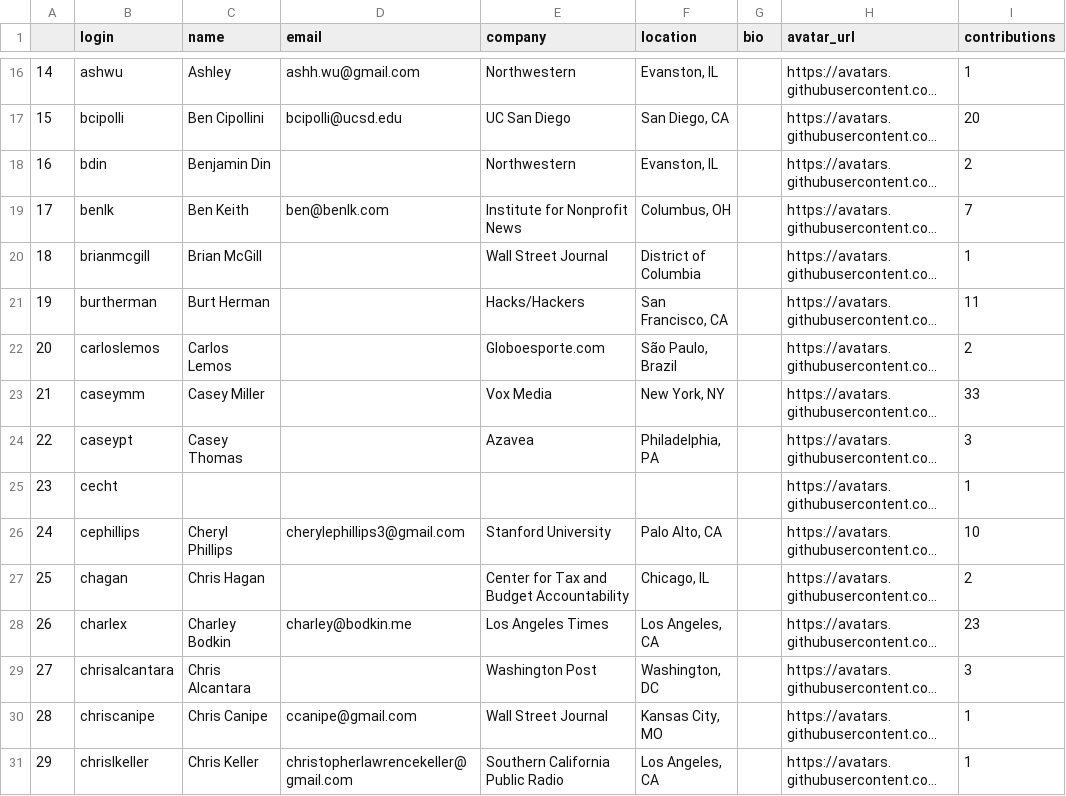
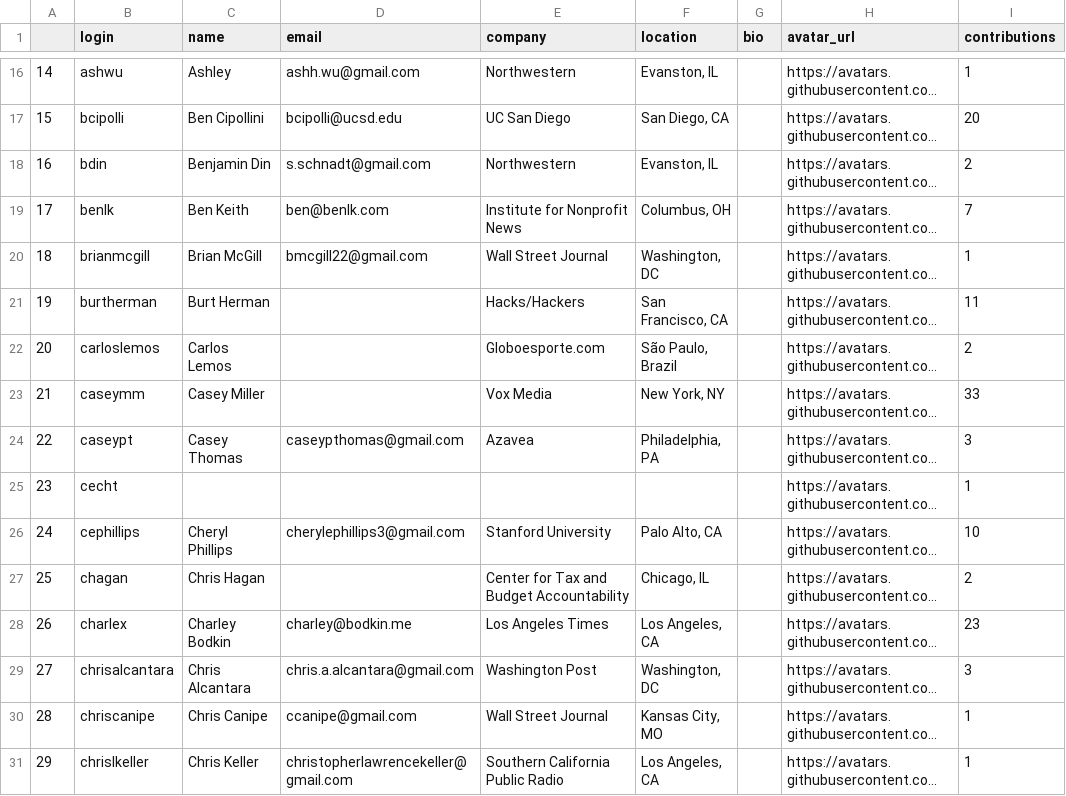
Before and after one commit to palewire/python-calaccess-notebooks, a CSV file: project-management/output/unique-contributors.csv, drawn as a sheet; only a part is shown, gaps mark what is left out; long unchanged cells end in …; the diff covers the shown part only; the diff names each change by its address in the sheet, - before the commit and + after, or states it on an @@ line.

```diff
--- a/project-management/output/unique-contributors.csv
+++ b/project-management/output/unique-contributors.csv
-D18 (email): (empty)
+D18 (email): s.schnadt@gmail.com
-D20 (email): (empty)
+D20 (email): bmcgill22@gmail.com
-F20 (location): District of Columbia
+F20 (location): Washington, DC
-D24 (email): (empty)
+D24 (email): caseypthomas@gmail.com
-D29 (email): (empty)
+D29 (email): chris.a.alcantara@gmail.com
```
Also changed, not shown: 33 edited cells elsewhere in this file, project-management/input/contributors-corrections.csv, 2 other files.
